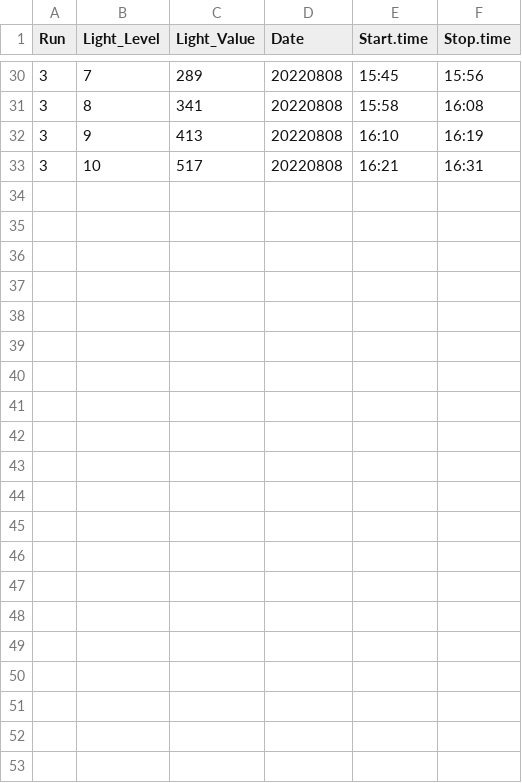
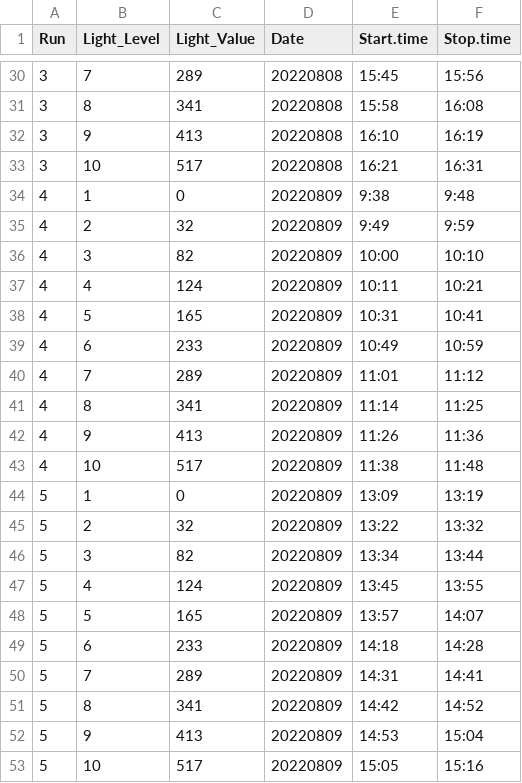
Before and after one commit to hputnam/LightCurve_TPC, a CSV file: RAnalysis/data/1_pi_curves/1_pi_curves_run_metadata.csv, drawn as a sheet; only a part is shown, gaps mark what is left out; the diff names each change by its address in the sheet, - before the commit and + after, or states it on an @@ line.

```diff
--- a/RAnalysis/data/1_pi_curves/1_pi_curves_run_metadata.csv
+++ b/RAnalysis/data/1_pi_curves/1_pi_curves_run_metadata.csv
+row 34: 4 | 1 | 0 | 20220809 | 9:38 | 9:48
+row 35: 4 | 2 | 32 | 20220809 | 9:49 | 9:59
+row 36: 4 | 3 | 82 | 20220809 | 10:00 | 10:10
+row 37: 4 | 4 | 124 | 20220809 | 10:11 | 10:21
+row 38: 4 | 5 | 165 | 20220809 | 10:31 | 10:41
+row 39: 4 | 6 | 233 | 20220809 | 10:49 | 10:59
+row 40: 4 | 7 | 289 | 20220809 | 11:01 | 11:12
+row 41: 4 | 8 | 341 | 20220809 | 11:14 | 11:25
+row 42: 4 | 9 | 413 | 20220809 | 11:26 | 11:36
+row 43: 4 | 10 | 517 | 20220809 | 11:38 | 11:48
+row 44: 5 | 1 | 0 | 20220809 | 13:09 | 13:19
+row 45: 5 | 2 | 32 | 20220809 | 13:22 | 13:32
+row 46: 5 | 3 | 82 | 20220809 | 13:34 | 13:44
+row 47: 5 | 4 | 124 | 20220809 | 13:45 | 13:55
+row 48: 5 | 5 | 165 | 20220809 | 13:57 | 14:07
+row 49: 5 | 6 | 233 | 20220809 | 14:18 | 14:28
+row 50: 5 | 7 | 289 | 20220809 | 14:31 | 14:41
+row 51: 5 | 8 | 341 | 20220809 | 14:42 | 14:52
+row 52: 5 | 9 | 413 | 20220809 | 14:53 | 15:04
+row 53: 5 | 10 | 517 | 20220809 | 15:05 | 15:16
```
Also changed, not shown: RAnalysis/data/1_pi_curves/1_pi_curves_sample_metadata.csv, RAnalysis/data/1_pi_curves/coral_metadata.csv, 22 other files.
